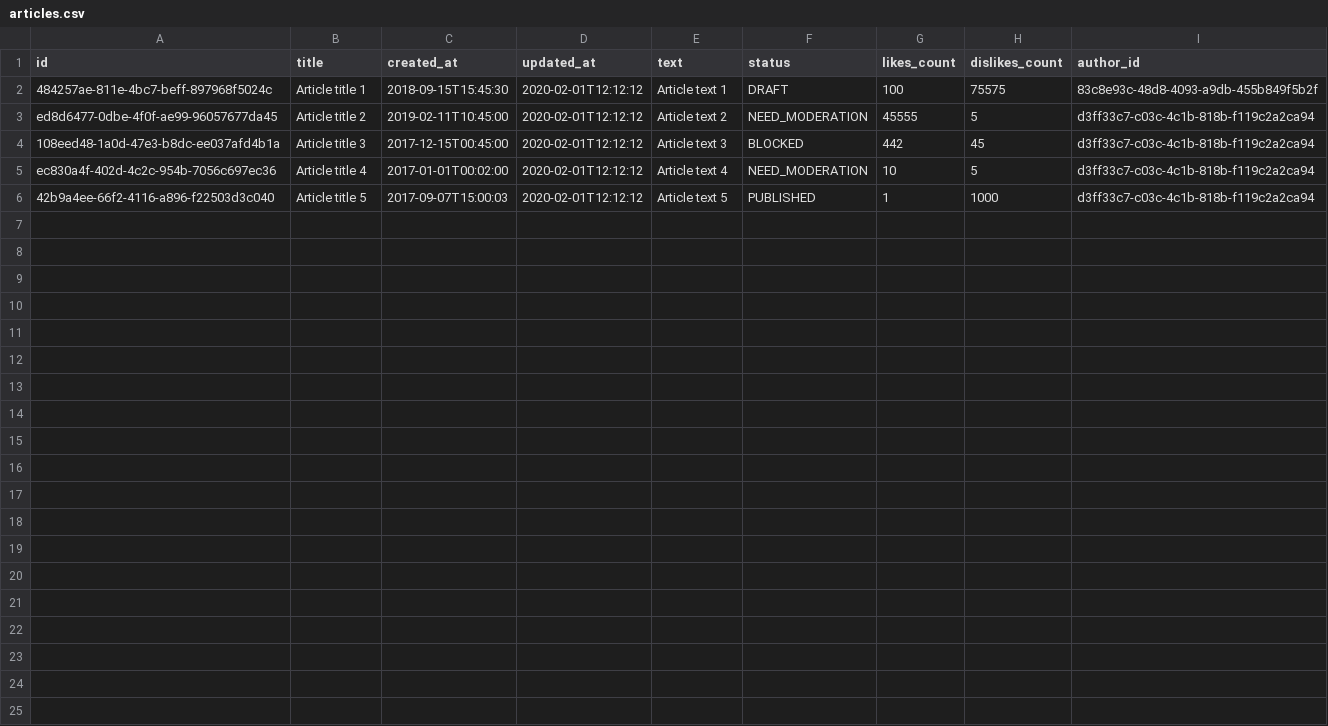
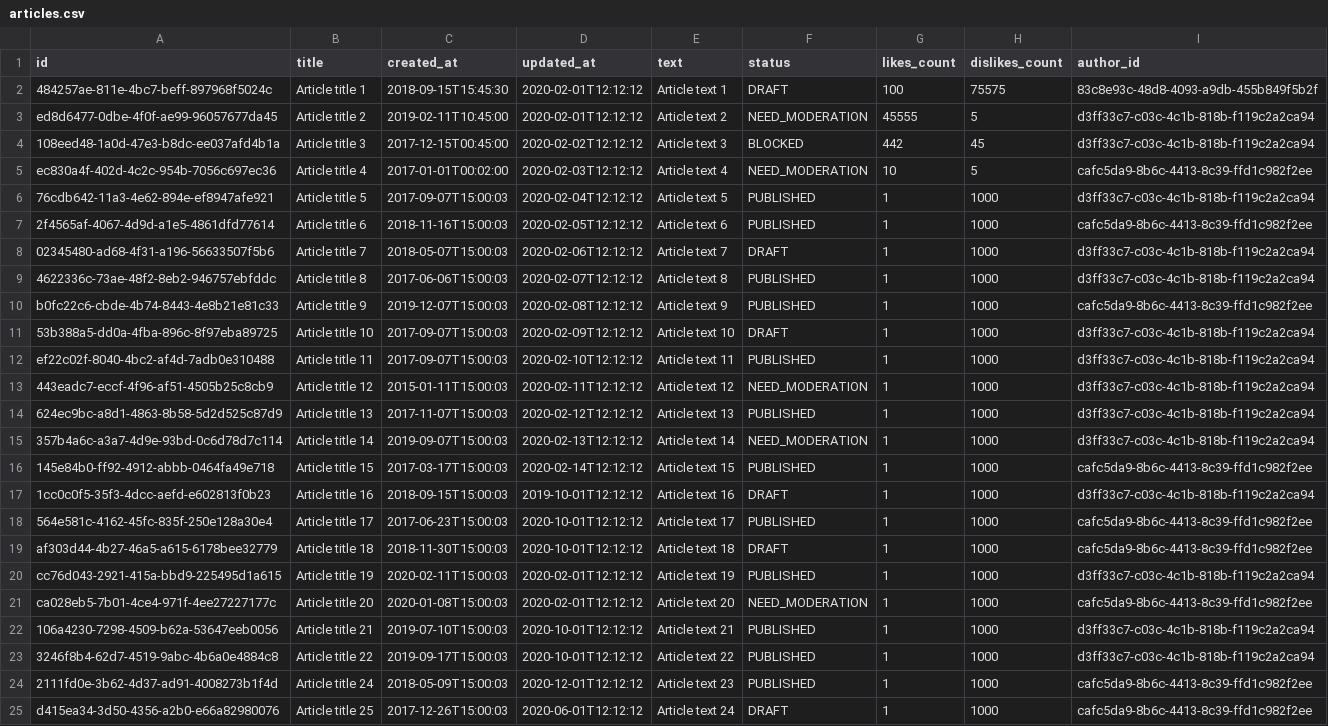
Before and after one commit to fugrusha/themoviedb, a CSV file: src/main/resources/db/data/articles.csv, drawn as a sheet.

```diff
--- a/src/main/resources/db/data/articles.csv
+++ b/src/main/resources/db/data/articles.csv
@@ -3,4 +3,23 @@ id;title;created_at;updated_at;text;status;likes_count;dislikes_count;author_id
 ed8d6477-0dbe-4f0f-ae99-96057677da45;Article title 2;2019-02-11T10:45:00;2020-02-01T12:12:12;Article text 2;NEED_MODERATION;45555;5;d3ff33c7-c03c-4c1b-818b-f119c2a2ca94
-108eed48-1a0d-47e3-b8dc-ee037afd4b1a;Article title 3;2017-12-15T00:45:00;2020-02-01T12:12:12;Article text 3;BLOCKED;442;45;d3ff33c7-c03c-4c1b-818b-f119c2a2ca94
-ec830a4f-402d-4c2c-954b-7056c697ec36;Article title 4;2017-01-01T00:02:00;2020-02-01T12:12:12;Article text 4;NEED_MODERATION;10;5;d3ff33c7-c03c-4c1b-818b-f119c2a2ca94
-42b9a4ee-66f2-4116-a896-f22503d3c040;Article title 5;2017-09-07T15:00:03;2020-02-01T12:12:12;Article text 5;PUBLISHED;1;1000;d3ff33c7-c03c-4c1b-818b-f119c2a2ca94
+108eed48-1a0d-47e3-b8dc-ee037afd4b1a;Article title 3;2017-12-15T00:45:00;2020-02-02T12:12:12;Article text 3;BLOCKED;442;45;d3ff33c7-c03c-4c1b-818b-f119c2a2ca94
+ec830a4f-402d-4c2c-954b-7056c697ec36;Article title 4;2017-01-01T00:02:00;2020-02-03T12:12:12;Article text 4;NEED_MODERATION;10;5;cafc5da9-8b6c-4413-8c39-ffd1c982f2ee
+76cdb642-11a3-4e62-894e-ef8947afe921;Article title 5;2017-09-07T15:00:03;2020-02-04T12:12:12;Article text 5;PUBLISHED;1;1000;d3ff33c7-c03c-4c1b-818b-f119c2a2ca94
+2f4565af-4067-4d9d-a1e5-4861dfd77614;Article title 6;2018-11-16T15:00:03;2020-02-05T12:12:12;Article text 6;PUBLISHED;1;1000;cafc5da9-8b6c-4413-8c39-ffd1c982f2ee
+02345480-ad68-4f31-a196-56633507f5b6;Article title 7;2018-05-07T15:00:03;2020-02-06T12:12:12;Article text 7;DRAFT;1;1000;d3ff33c7-c03c-4c1b-818b-f119c2a2ca94
+4622336c-73ae-48f2-8eb2-946757ebfddc;Article title 8;2017-06-06T15:00:03;2020-02-07T12:12:12;Article text 8;PUBLISHED;1;1000;d3ff33c7-c03c-4c1b-818b-f119c2a2ca94
+b0fc22c6-cbde-4b74-8443-4e8b21e81c33;Article title 9;2019-12-07T15:00:03;2020-02-08T12:12:12;Article text 9;PUBLISHED;1;1000;cafc5da9-8b6c-4413-8c39-ffd1c982f2ee
+53b388a5-dd0a-4fba-896c-8f97eba89725;Article title 10;2017-09-07T15:00:03;2020-02-09T12:12:12;Article text 10;DRAFT;1;1000;d3ff33c7-c03c-4c1b-818b-f119c2a2ca94
+ef22c02f-8040-4bc2-af4d-7adb0e310488;Article title 11;2017-09-07T15:00:03;2020-02-10T12:12:12;Article text 11;PUBLISHED;1;1000;d3ff33c7-c03c-4c1b-818b-f119c2a2ca94
+443eadc7-eccf-4f96-af51-4505b25c8cb9;Article title 12;2015-01-11T15:00:03;2020-02-11T12:12:12;Article text 12;NEED_MODERATION;1;1000;d3ff33c7-c03c-4c1b-818b-f119c2a2ca94
+624ec9bc-a8d1-4863-8b58-5d2d525c87d9;Article title 13;2017-11-07T15:00:03;2020-02-12T12:12:12;Article text 13;PUBLISHED;1;1000;d3ff33c7-c03c-4c1b-818b-f119c2a2ca94
+357b4a6c-a3a7-4d9e-93bd-0c6d78d7c114;Article title 14;2019-09-07T15:00:03;2020-02-13T12:12:12;Article text 14;NEED_MODERATION;1;1000;d3ff33c7-c03c-4c1b-818b-f119c2a2ca94
+145e84b0-ff92-4912-abbb-0464fa49e718;Article title 15;2017-03-17T15:00:03;2020-02-14T12:12:12;Article text 15;PUBLISHED;1;1000;cafc5da9-8b6c-4413-8c39-ffd1c982f2ee
+1cc0c0f5-35f3-4dcc-aefd-e602813f0b23;Article title 16;2018-09-15T15:00:03;2019-10-01T12:12:12;Article text 16;DRAFT;1;1000;d3ff33c7-c03c-4c1b-818b-f119c2a2ca94
+564e581c-4162-45fc-835f-250e128a30e4;Article title 17;2017-06-23T15:00:03;2020-10-01T12:12:12;Article text 17;PUBLISHED;1;1000;cafc5da9-8b6c-4413-8c39-ffd1c982f2ee
+af303d44-4b27-46a5-a615-6178bee32779;Article title 18;2018-11-30T15:00:03;2020-10-01T12:12:12;Article text 18;DRAFT;1;1000;cafc5da9-8b6c-4413-8c39-ffd1c982f2ee
+cc76d043-2921-415a-bbd9-225495d1a615;Article title 19;2020-02-11T15:00:03;2020-02-01T12:12:12;Article text 19;PUBLISHED;1;1000;d3ff33c7-c03c-4c1b-818b-f119c2a2ca94
+ca028eb5-7b01-4ce4-971f-4ee27227177c;Article title 20;2020-01-08T15:00:03;2020-02-01T12:12:12;Article text 20;NEED_MODERATION;1;1000;cafc5da9-8b6c-4413-8c39-ffd1c982f2ee
+106a4230-7298-4509-b62a-53647eeb0056;Article title 21;2019-07-10T15:00:03;2020-10-01T12:12:12;Article text 21;PUBLISHED;1;1000;d3ff33c7-c03c-4c1b-818b-f119c2a2ca94
+3246f8b4-62d7-4519-9abc-4b6a0e4884c8;Article title 22;2019-09-17T15:00:03;2020-10-01T12:12:12;Article text 22;PUBLISHED;1;1000;d3ff33c7-c03c-4c1b-818b-f119c2a2ca94
+2111fd0e-3b62-4d37-ad91-4008273b1f4d;Article title 24;2018-05-09T15:00:03;2020-12-01T12:12:12;Article text 23;PUBLISHED;1;1000;cafc5da9-8b6c-4413-8c39-ffd1c982f2ee
+d415ea34-3d50-4356-a2b0-e66a82980076;Article title 25;2017-12-26T15:00:03;2020-06-01T12:12:12;Article text 24;DRAFT;1;1000;cafc5da9-8b6c-4413-8c39-ffd1c982f2ee
```
Also changed, not shown: src/main/resources/db/data/complaints.csv, src/main/resources/db/data/movie-cast.csv, 5 other files.
